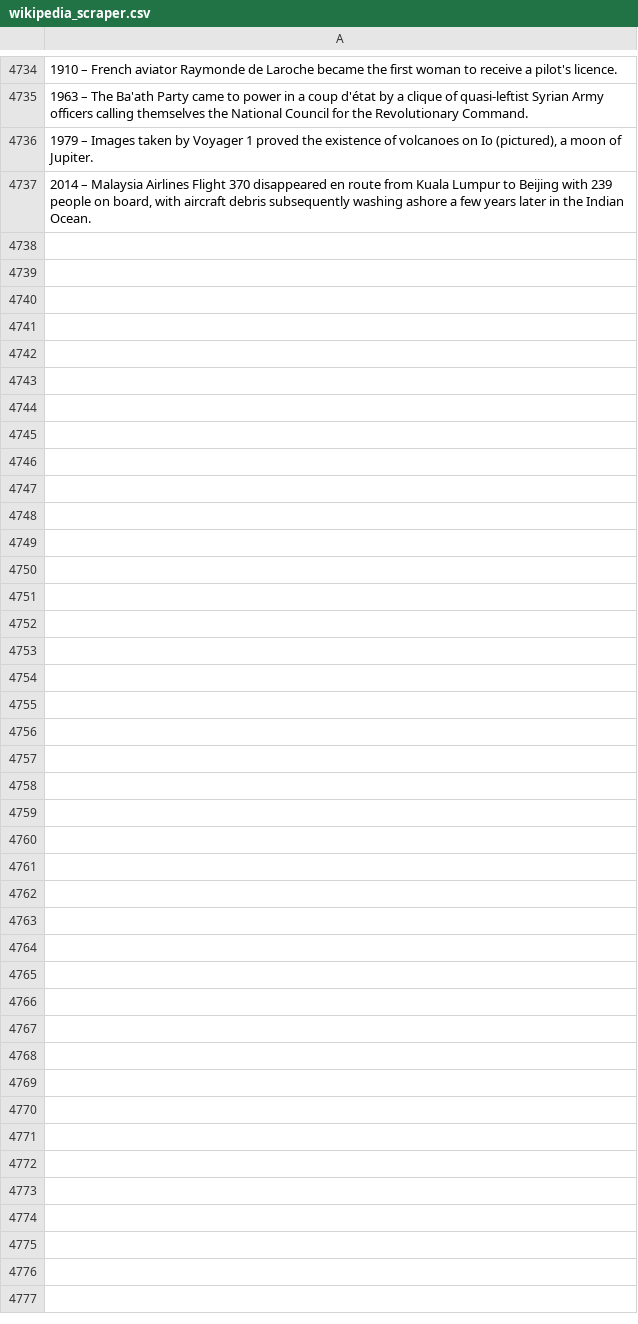
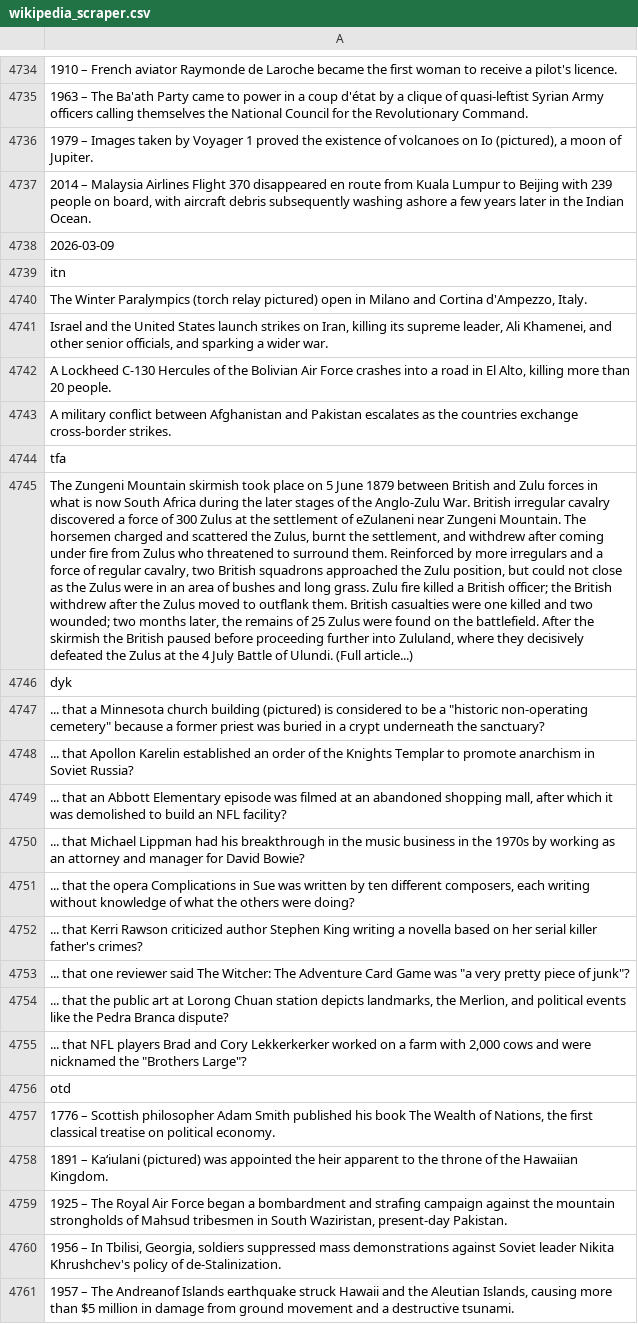
Before and after one commit to TobyP3/WebScraper, a CSV file: data/wikipedia_scraper.csv, drawn as a sheet; only a part is shown, gaps mark what is left out; the diff names each change by its address in the sheet, - before the commit and + after, or states it on an @@ line.

```diff
--- a/data/wikipedia_scraper.csv
+++ b/data/wikipedia_scraper.csv
+row 4738: 2026-03-09
+row 4739: itn
+row 4740: The Winter Paralympics (torch relay pictured) open in Milano and Cortina d'Ampezzo, Italy.
+row 4741: Israel and the United States launch strikes on Iran, killing its supreme leader, Ali Khamenei, and other senior officials, and sparking a wider war.
+row 4742: A Lockheed C-130 Hercules of the Bolivian Air Force crashes into a road in El Alto, killing more than 20 people.
+row 4743: A military conflict between Afghanistan and Pakistan escalates as the countries exchange cross-border strikes.
+row 4744: tfa
+row 4745: The Zungeni Mountain skirmish took place on 5 June 1879 between British and Zulu forces in what is now South Africa during the later stages of the Anglo-Zulu War. British irregular cavalry discovered a force of 300 Zulus at the settlement of eZulaneni near Zungeni Mountain. The horsemen charged and scattered the Zulus, burnt the settlement, and withdrew after coming under fire from Zulus who threatened to surround them. Reinforced by more irregulars and a force of regular cavalry, two British squadrons approached the Zulu position, but could not close as the Zulus were in an area of bushes and long grass. Zulu fire killed a British officer; the British withdrew after the Zulus moved to outflank them. British casualties were one killed and two wounded; two months later, the remains of 25 Zulus were found on the battlefield. After the skirmish the British paused before proceeding further into Zululand, where they decisively defeated the Zulus at the 4 July Battle of Ulundi. (Full article...)
+row 4746: dyk
+row 4747: ... that a Minnesota church building (pictured) is considered to be a "historic non-operating cemetery" because a former priest was buried in a crypt underneath the sanctuary?
+row 4748: ... that Apollon Karelin established an order of the Knights Templar to promote anarchism in Soviet Russia?
+row 4749: ... that an Abbott Elementary episode was filmed at an abandoned shopping mall, after which it was demolished to build an NFL facility?
+row 4750: ... that Michael Lippman had his breakthrough in the music business in the 1970s by working as an attorney and manager for David Bowie?
+row 4751: ... that the opera Complications in Sue was written by ten different composers, each writing without knowledge of what the others were doing?
+row 4752: ... that Kerri Rawson criticized author Stephen King writing a novella based on her serial killer father's crimes?
+row 4753: ... that one reviewer said The Witcher: The Adventure Card Game was "a very pretty piece of junk"?
+row 4754: ... that the public art at Lorong Chuan station depicts landmarks, the Merlion, and political events like the Pedra Branca dispute?
+row 4755: ... that NFL players Brad and Cory Lekkerkerker worked on a farm with 2,000 cows and were nicknamed the "Brothers Large"?
+row 4756: otd
+row 4757: 1776 – Scottish philosopher Adam Smith published his book The Wealth of Nations, the first classical treatise on political economy.
+row 4758: 1891 – Kaʻiulani (pictured) was appointed the heir apparent to the throne of the Hawaiian Kingdom.
+row 4759: 1925 – The Royal Air Force began a bombardment and strafing campaign against the mountain strongholds of Mahsud tribesmen in South Waziristan, present-day Pakistan.
+row 4760: 1956 – In Tbilisi, Georgia, soldiers suppressed mass demonstrations against Soviet leader Nikita Khrushchev's policy of de-Stalinization.
+row 4761: 1957 – The Andreanof Islands earthquake struck Hawaii and the Aleutian Islands, causing more than $5 million in damage from ground movement and a destructive tsunami.
```
